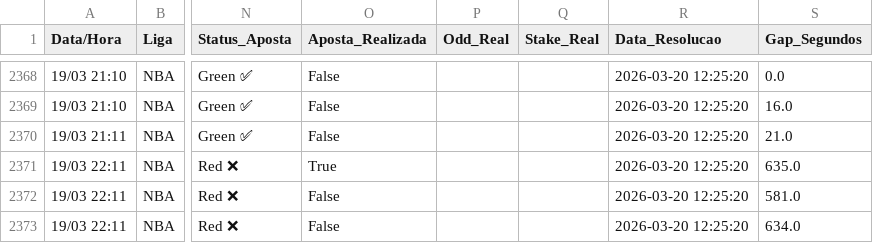
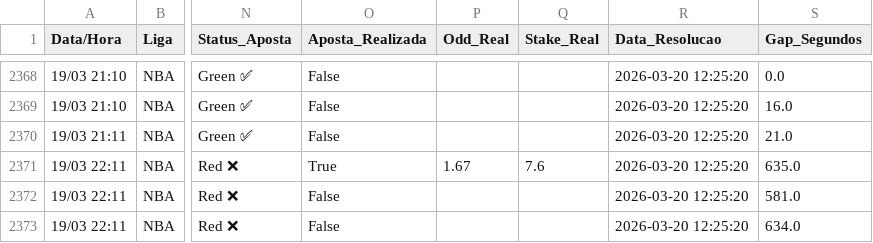
Before and after one commit to BerMontesanti/fundo-bet, a CSV file: historico_apostas.csv, drawn as a sheet; only a part is shown, gaps mark what is left out; the diff covers the shown part only; the diff names each change by its address in the sheet, - before the commit and + after, or states it on an @@ line.

```diff
--- a/historico_apostas.csv
+++ b/historico_apostas.csv
-P2371 (Odd_Real): (empty)
+P2371 (Odd_Real): 1.67
-Q2371 (Stake_Real): (empty)
+Q2371 (Stake_Real): 7.6
```
Also changed, not shown: 22 edited cells elsewhere in this file.
